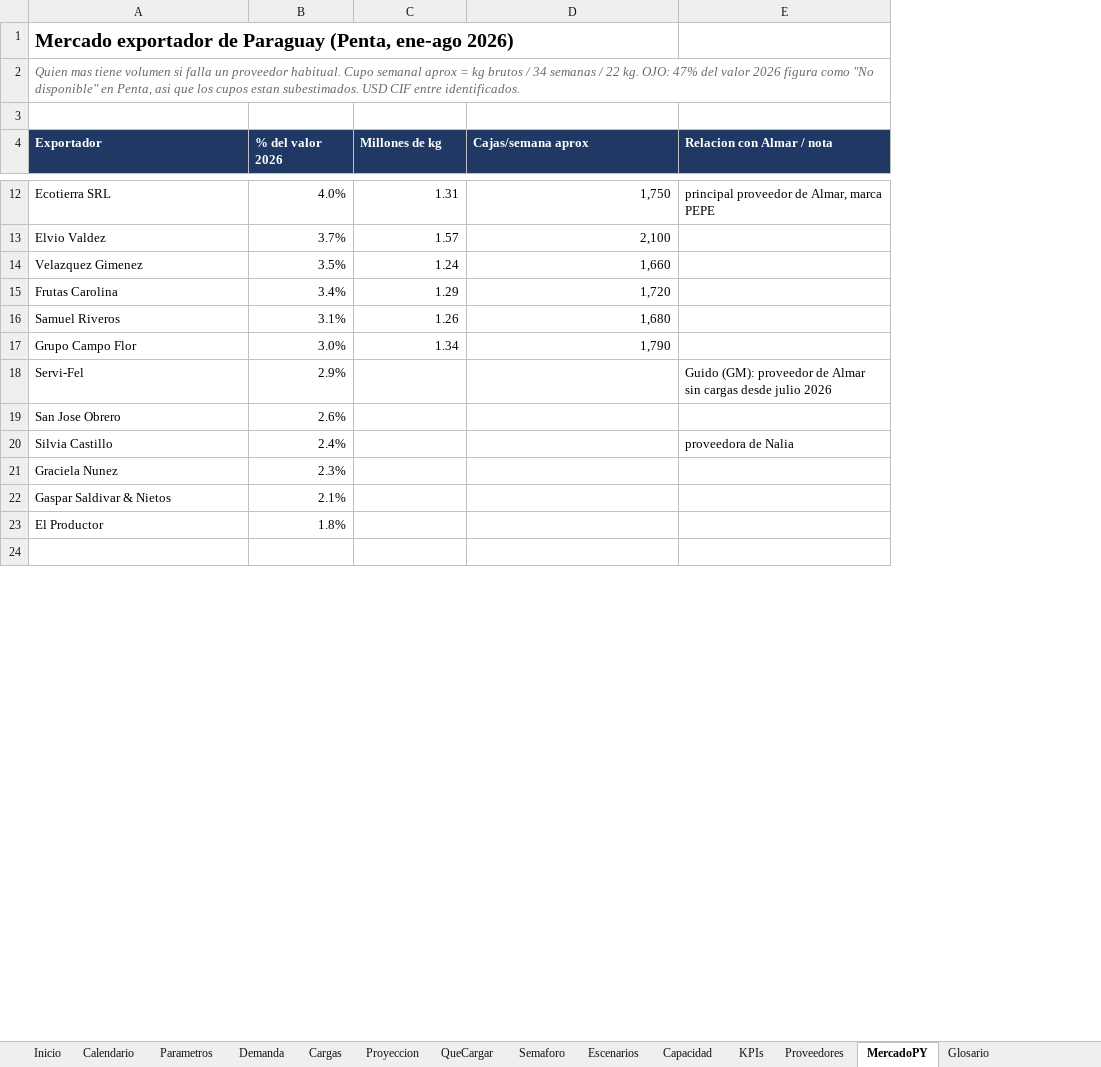
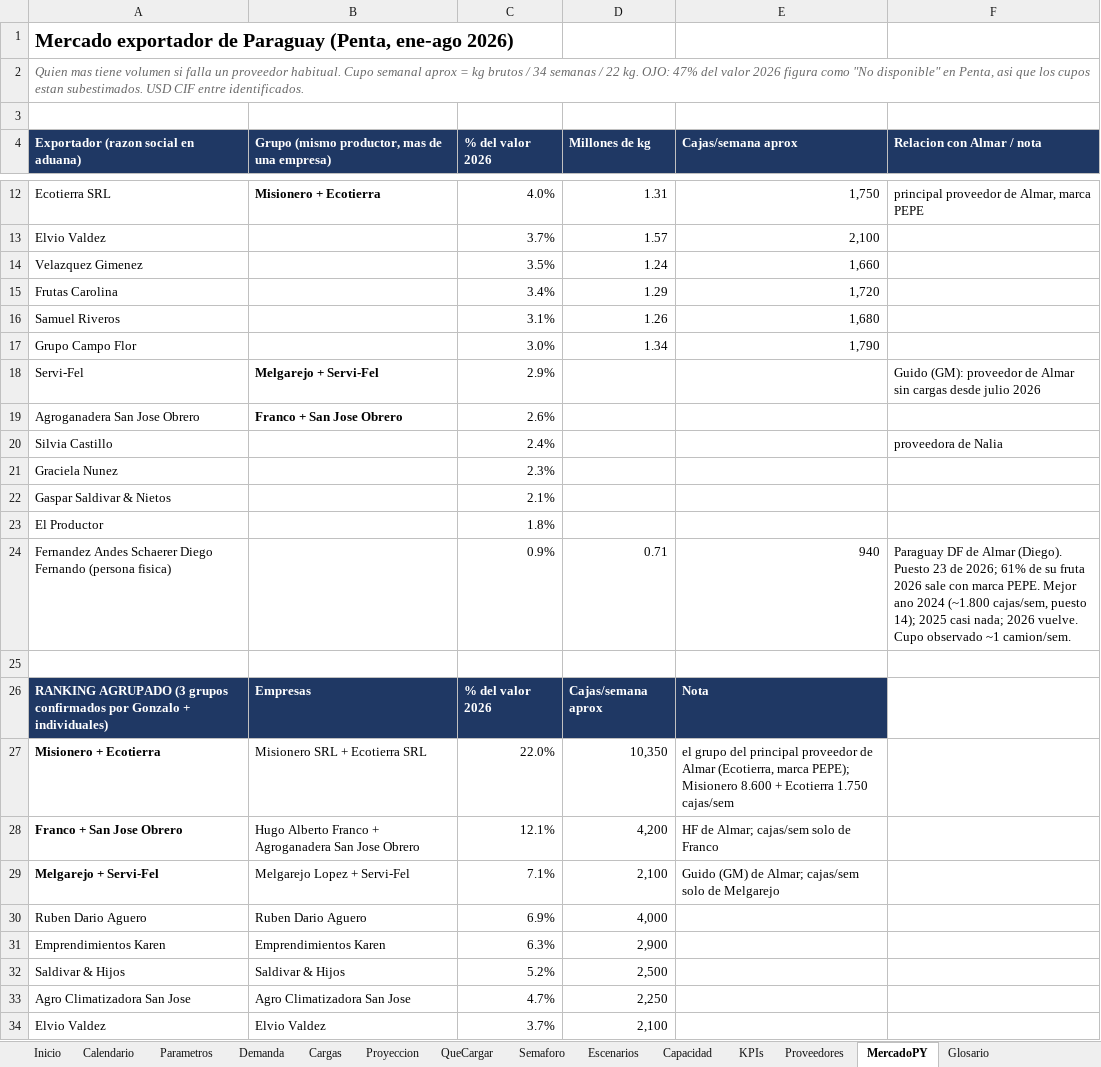
Before and after one commit to ingenieria-pepe/gonza_pepe, an Excel workbook: plan_compras/Plan_Compras_Simulado.xlsx, sheet MercadoPY, drawn as a sheet; only a part is shown, gaps mark what is left out; values as stored, in another font and other column widths than the file's, no borders; the diff covers the shown part only; the diff names each change by its address in the sheet, - before the commit and + after, or states it on an @@ line.

```diff
--- a/plan_compras/Plan_Compras_Simulado.xlsx (sheet MercadoPY)
+++ b/plan_compras/Plan_Compras_Simulado.xlsx (sheet MercadoPY)
+column B, row 4: Grupo (mismo productor, mas de una empresa); rows 12-19: Misionero + Ecotierra |  |  |  |  |  | Melgarejo + Servi-Fel | Franco + San Jose Obrero
-A4: Exportador
+A4: Exportador (razon social en aduana)
-A19: San Jose Obrero
+A19: Agroganadera San Jose Obrero
+row 24: Fernandez Andes Schaerer Diego Fernando (persona fisica) |  | 0.9% | 0.71 | 940 | Paraguay DF de Almar (Diego). Puesto 23 de 2026; 61% de su fruta 2026 sale con marca PEPE. Mejor ano 2024 (~1.800 cajas/sem, puesto 14); 2025 casi nada; 2026 vuelve. Cupo observado ~1 camion/sem.
+row 26: RANKING AGRUPADO (3 grupos confirmados por Gonzalo + individuales) | Empresas | % del valor 2026 | Cajas/semana aprox | Nota
+row 27: Misionero + Ecotierra | Misionero SRL + Ecotierra SRL | 22.0% | 10,350 | el grupo del principal proveedor de Almar (Ecotierra, marca PEPE); Misionero 8.600 + Ecotierra 1.750 cajas/sem
+row 28: Franco + San Jose Obrero | Hugo Alberto Franco + Agroganadera San Jose Obrero | 12.1% | 4,200 | HF de Almar; cajas/sem solo de Franco
+row 29: Melgarejo + Servi-Fel | Melgarejo Lopez + Servi-Fel | 7.1% | 2,100 | Guido (GM) de Almar; cajas/sem solo de Melgarejo
+row 30: Ruben Dario Aguero | Ruben Dario Aguero | 6.9% | 4,000
+row 31: Emprendimientos Karen | Emprendimientos Karen | 6.3% | 2,900
+row 32: Saldivar & Hijos | Saldivar & Hijos | 5.2% | 2,500
+row 33: Agro Climatizadora San Jose | Agro Climatizadora San Jose | 4.7% | 2,250
+row 34: Elvio Valdez | Elvio Valdez | 3.7% | 2,100
```
Also changed, not shown: 10 added rows, 2 edited cells and merged cells elsewhere in this sheet, sheet Demanda, sheet Proyeccion, sheet Semaforo, sheet Parametros, sheet QueCargar, sheet Cargas, 6 more sheets, plan_compras/plan_compras.xlsx, 8 other files.
